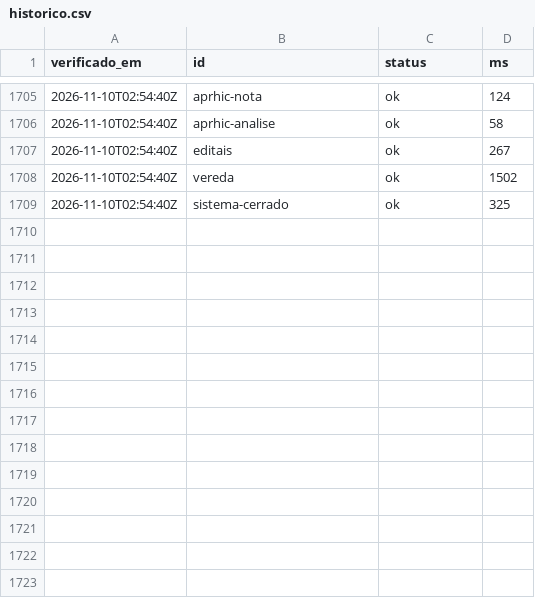
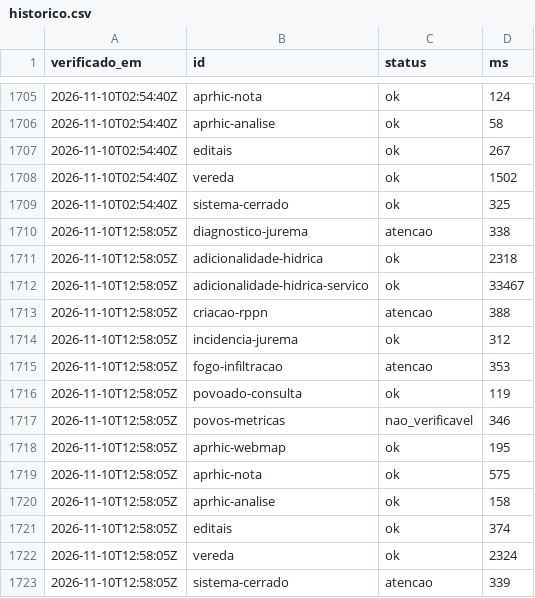
Before and after one commit to YuriSalmona/painel-projetos, a CSV file: historico.csv, drawn as a sheet; only a part is shown, gaps mark what is left out.

```diff
--- a/historico.csv
+++ b/historico.csv
@@ -1709 +1709,15 @@ verificado_em,id,status,ms
 2026-11-10T02:54:40Z,sistema-cerrado,ok,325
+2026-11-10T12:58:05Z,diagnostico-jurema,atencao,338
+2026-11-10T12:58:05Z,adicionalidade-hidrica,ok,2318
+2026-11-10T12:58:05Z,adicionalidade-hidrica-servico,ok,33467
+2026-11-10T12:58:05Z,criacao-rppn,atencao,388
+2026-11-10T12:58:05Z,incidencia-jurema,ok,312
+2026-11-10T12:58:05Z,fogo-infiltracao,atencao,353
+2026-11-10T12:58:05Z,povoado-consulta,ok,119
+2026-11-10T12:58:05Z,povos-metricas,nao_verificavel,346
+2026-11-10T12:58:05Z,aprhic-webmap,ok,195
+2026-11-10T12:58:05Z,aprhic-nota,ok,575
+2026-11-10T12:58:05Z,aprhic-analise,ok,158
+2026-11-10T12:58:05Z,editais,ok,374
+2026-11-10T12:58:05Z,vereda,ok,2324
+2026-11-10T12:58:05Z,sistema-cerrado,atencao,339
```
Also changed, not shown: 1 other file.
